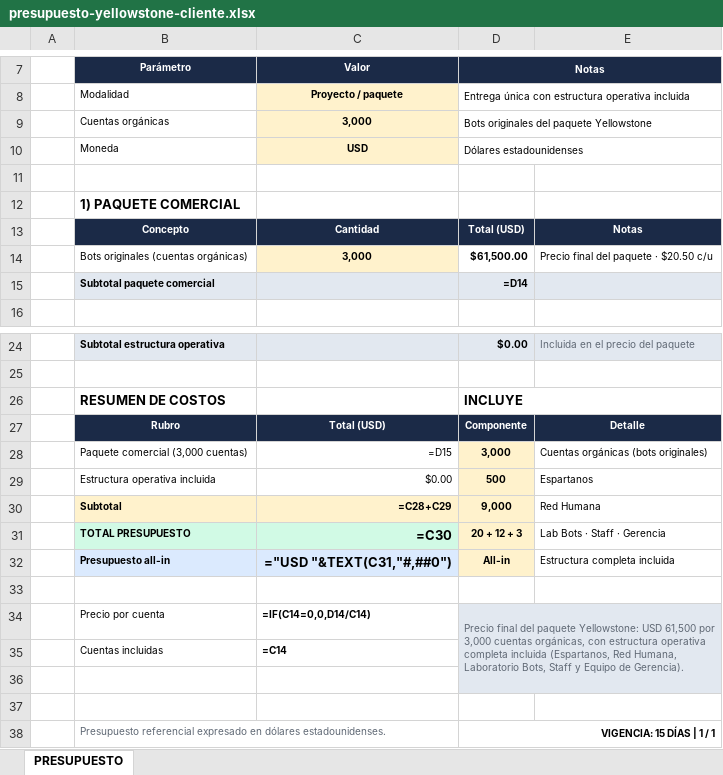
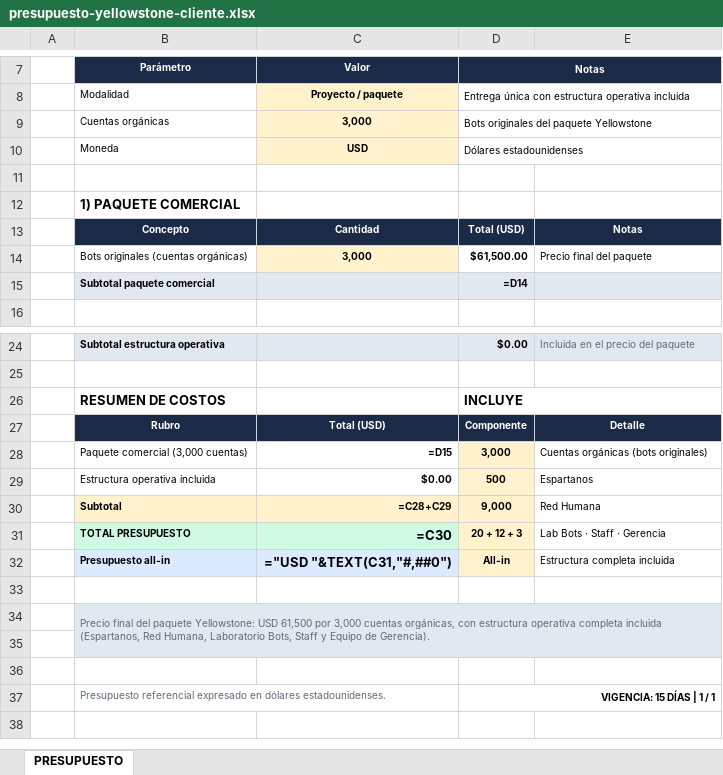
Before and after one commit to crios82-max/vescreendflow, an Excel workbook: docs/presupuesto-yellowstone-cliente.xlsx, sheet PRESUPUESTO, drawn as a sheet; only a part is shown, gaps mark what is left out; values as stored, in another font and other column widths than the file's, no borders; formulas without a stored value are shown as written; removed rows and columns are numbered as before the commit, all else as after; the diff names each change by its address in the sheet, - before the commit and + after, or states it on an @@ line.

```diff
--- a/docs/presupuesto-yellowstone-cliente.xlsx (sheet PRESUPUESTO)
+++ b/docs/presupuesto-yellowstone-cliente.xlsx (sheet PRESUPUESTO)
-E14: Precio final del paquete · $20.50 c/u
+E14: Precio final del paquete
-C28:C29 bold: off
+C28:C29 bold: on
-row 34:  | Precio por cuenta | =IF(C14=0,0,D14/C14) | Precio final del paquete Yellowstone: USD 61,500 por 3,000 cuentas orgánicas, con estructura operativa completa incluida (Espartanos, Red Humana, Laboratorio Bots, Staff y Equipo de Gerencia).
-row 35:  | Cuentas incluidas | =C14
+row 34:  | Precio final del paquete Yellowstone: USD 61,500 por 3,000 cuentas orgánicas, con estructura operativa completa incluida (Espartanos, Red Humana, Laboratorio Bots, Staff y Equipo de Gerencia).
-B35:C35 fill: none
+B35:C35 fill: #E2E8F0
```
Also changed, not shown: 1 other file.
